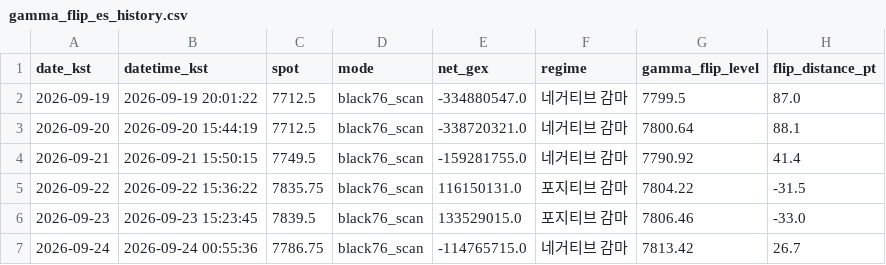
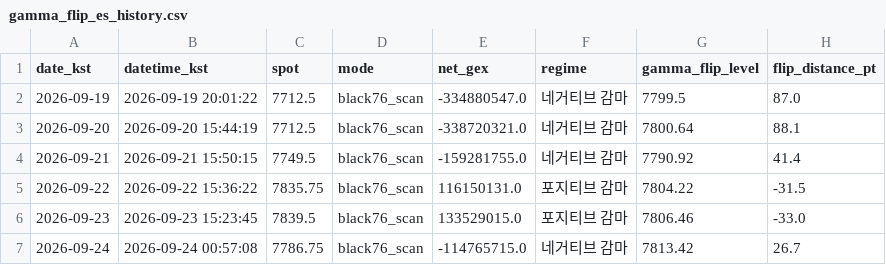
Before and after one commit to hk4jung/gamma-flip-capture, a CSV file: gamma_flip_es_history.csv, drawn as a sheet; only a part is shown; the diff names each change by its address in the sheet, - before the commit and + after, or states it on an @@ line.

```diff
--- a/gamma_flip_es_history.csv
+++ b/gamma_flip_es_history.csv
-B7 (datetime_kst): 2026-09-24 00:55:36
+B7 (datetime_kst): 2026-09-24 00:57:08
```
Also changed, not shown: archive/barchart_options_capture_2026-09-24.csv, gamma_flip_nq_history.csv, 1 other file.
